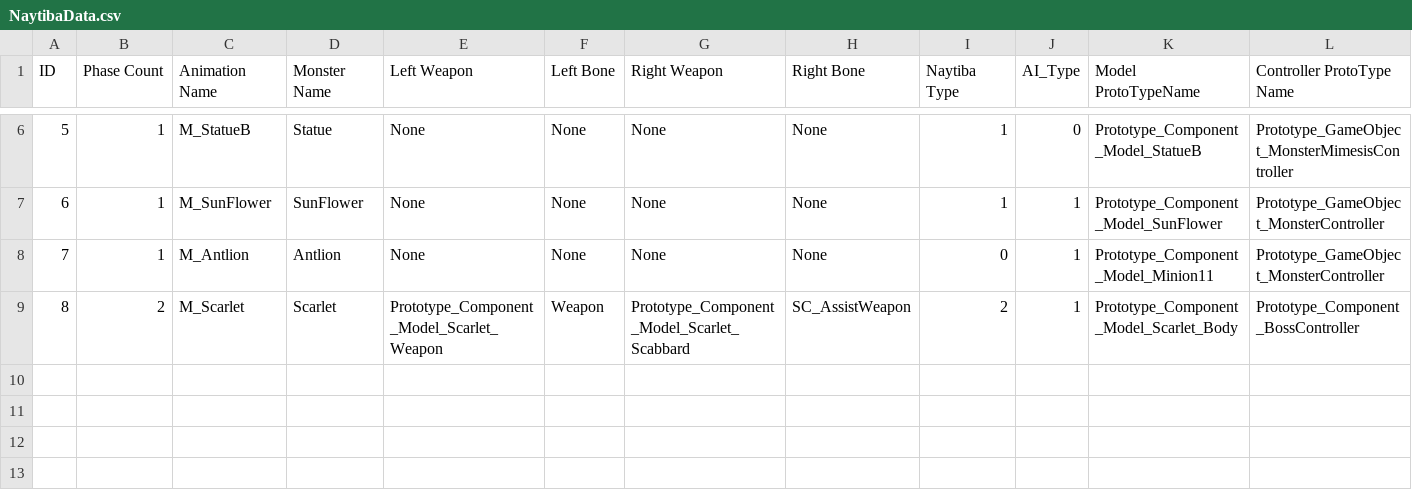
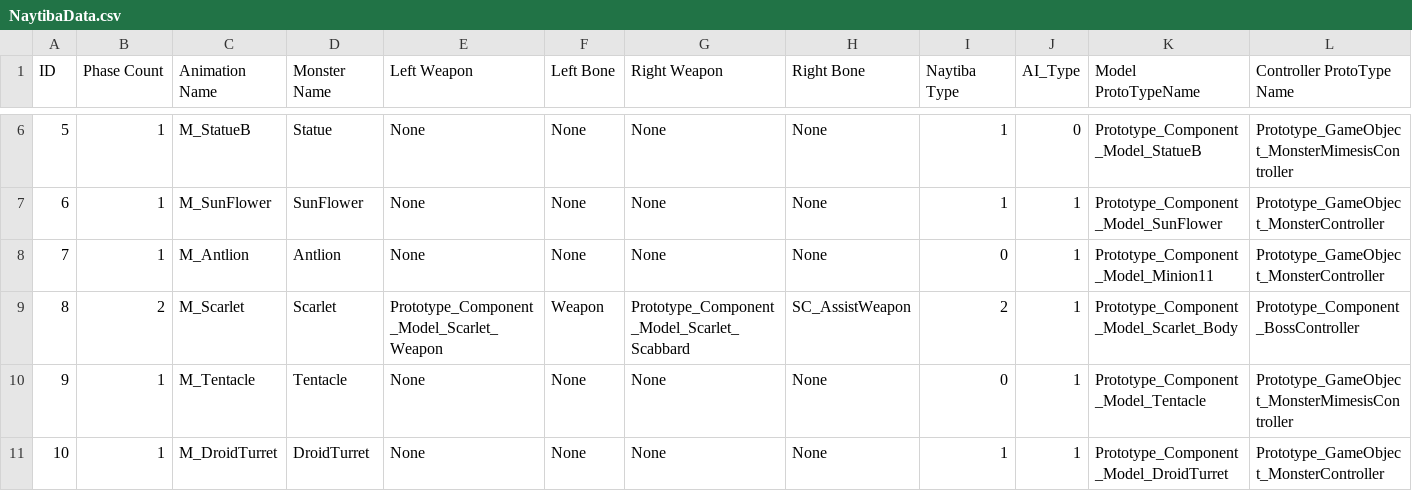
Before and after one commit to arthur12hjh/154Final_GameUnknown, a CSV file: Client/Bin/DataFiles/AIData/NaytibaData.csv, drawn as a sheet; only a part is shown, gaps mark what is left out; rows hold the shown columns only; the diff names each change by its address in the sheet, - before the commit and + after, or states it on an @@ line.

```diff
--- a/Client/Bin/DataFiles/AIData/NaytibaData.csv
+++ b/Client/Bin/DataFiles/AIData/NaytibaData.csv
+row 10: 9 | 1 | M_Tentacle | Tentacle | None | None | None | None | 0 | 1 | Prototype_Component_Model_Tentacle | Prototype_GameObject_MonsterMimesisController
+row 11: 10 | 1 | M_DroidTurret | DroidTurret | None | None | None | None | 1 | 1 | Prototype_Component_Model_DroidTurret | Prototype_GameObject_MonsterController
```
Also changed, not shown: Client/Bin/DataFiles/SkillData/SkillData.csv, 58 other files.
